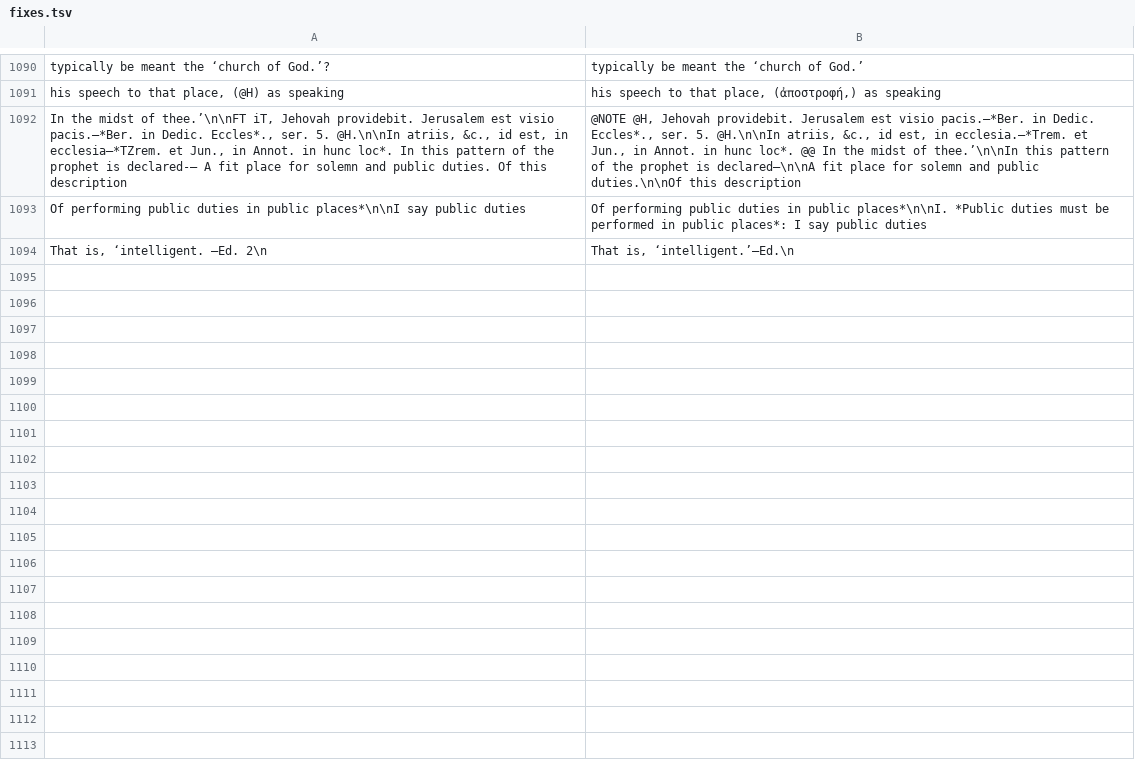
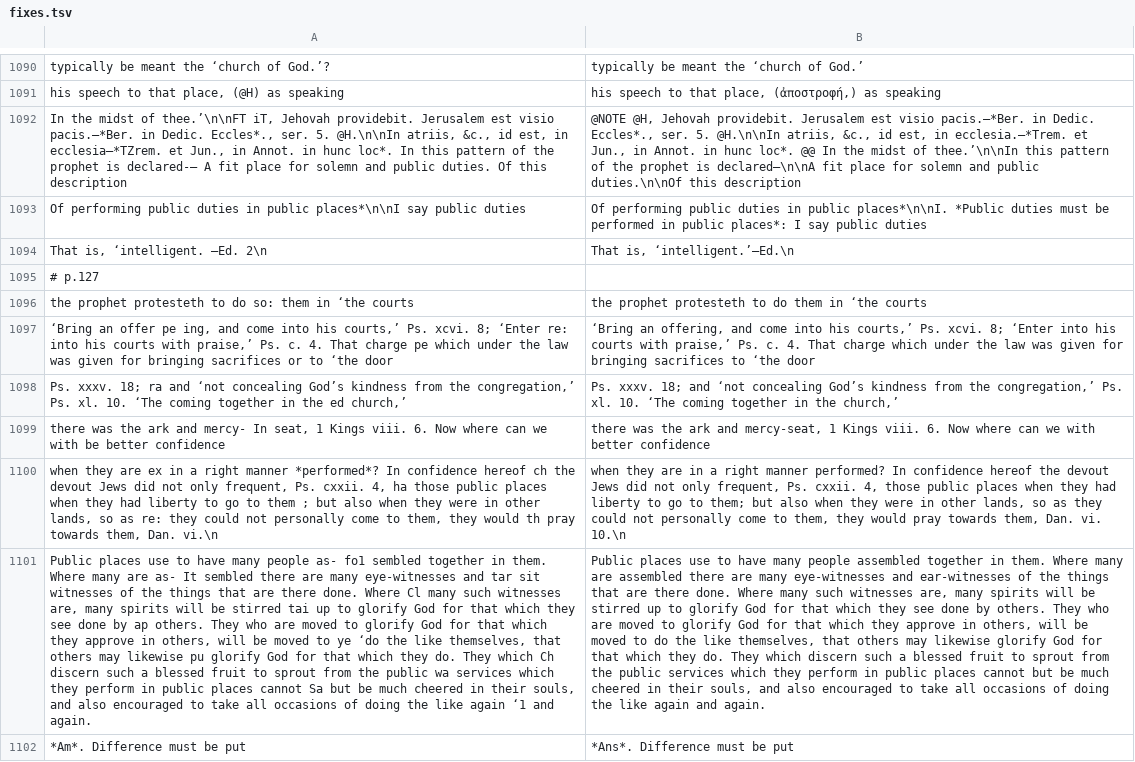
Before and after one commit to whcjb/whcjb.github.io, a TSV file: gouge_raw/psalm116/fixes.tsv, drawn as a sheet; only a part is shown, gaps mark what is left out; the diff names each change by its address in the sheet, - before the commit and + after, or states it on an @@ line.

```diff
--- a/gouge_raw/psalm116/fixes.tsv
+++ b/gouge_raw/psalm116/fixes.tsv
+row 1095: # p.127
+row 1096: the prophet protesteth to do so: them in ‘the courts | the prophet protesteth to do them in ‘the courts
+row 1097: ‘Bring an offer pe ing, and come into his courts,’ Ps. xcvi. 8; ‘Enter re: into his courts with praise,’ Ps. c. 4. That charge pe which under the law was given for bringing sacrifices or to ‘the door | ‘Bring an offering, and come into his courts,’ Ps. xcvi. 8; ‘Enter into his courts with praise,’ Ps. c. 4. That charge which under the law was given for bringing sacrifices to ‘the door
+row 1098: Ps. xxxv. 18; ra and ‘not concealing God’s kindness from the congregation,’ Ps. xl. 10. ‘The coming together in the ed church,’ | Ps. xxxv. 18; and ‘not concealing God’s kindness from the congregation,’ Ps. xl. 10. ‘The coming together in the church,’
+row 1099: there was the ark and mercy- In seat, 1 Kings viii. 6. Now where can we with be better confidence | there was the ark and mercy-seat, 1 Kings viii. 6. Now where can we with better confidence
+row 1100: when they are ex in a right manner *performed*? In confidence hereof ch the devout Jews did not only frequent, Ps. cxxii. 4, ha those public places when they had liberty to go to them ; but also when they were in other lands, so as re: they could not personally come to them, they would th pray towards them, Dan. vi.\n | when they are in a right manner performed? In confidence hereof the devout Jews did not only frequent, Ps. cxxii. 4, those public places when they had liberty to go to them; but also when they were in other lands, so as they could not personally come to them, they would pray towards them, Dan. vi. 10.\n
+row 1101: Public places use to have many people as- fo1 sembled together in them. Where many are as- It sembled there are many eye-witnesses and tar sit witnesses of the things that are there done. Where Cl many such witnesses are, many spirits will be stirred tai up to glorify God for that which they see done by ap others. They who are moved to glorify God for that which they approve in others, will be moved to ye ‘do the like themselves, that others may likewise pu glorify God for that which they do. They which Ch discern such a blessed fruit to sprout from the public wa services which they perform in public places cannot Sa but be much cheered in their souls, and also encouraged to take all occasions of doing the like again ‘1 and again. | Public places use to have many people assembled together in them. Where many are assembled there are many eye-witnesses and ear-witnesses of the things that are there done. Where many such witnesses are, many spirits will be stirred up to glorify God for that which they see done by others. They who are moved to glorify God for that which they approve in others, will be moved to do the like themselves, that others may likewise glorify God for that which they do. They which discern such a blessed fruit to sprout from the public services which they perform in public places cannot but be much cheered in their souls, and also encouraged to take all occasions of doing the like again and again.
+row 1102: *Am*. Difference must be put | *Ans*. Difference must be put
```
Also changed, not shown: 1 other file.
